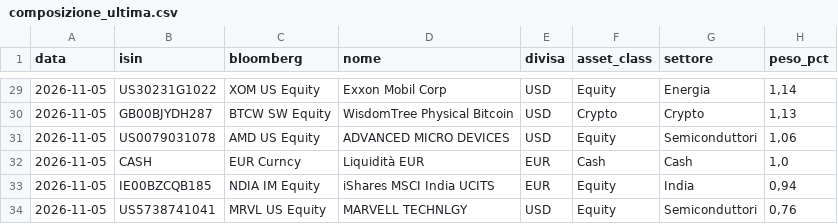
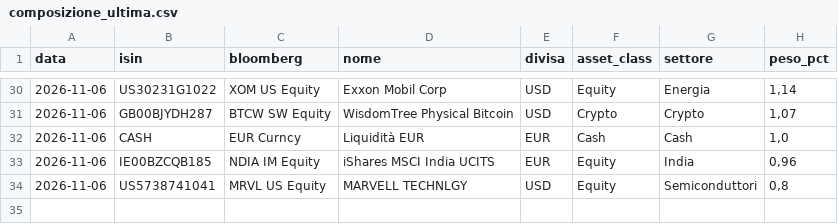
Before and after one commit to ArCavaliereNero74/tensigma-certificate, a CSV file: composizione_ultima.csv, drawn as a sheet; only a part is shown, gaps mark what is left out; the diff covers the shown part only.

```diff
--- a/composizione_ultima.csv
+++ b/composizione_ultima.csv
@@ -29,6 +30,5 @@ data;isin;bloomberg;nome;divisa;asset_class;settore;peso_pct
-2026-11-05;US30231G1022;XOM US Equity;Exxon Mobil Corp;USD;Equity;Energia;1,14
-2026-11-05;GB00BJYDH287;BTCW SW Equity;WisdomTree Physical Bitcoin;USD;Crypto;Crypto;1,13
-2026-11-05;US0079031078;AMD US Equity;ADVANCED MICRO DEVICES;USD;Equity;Semiconduttori;1,06
-2026-11-05;CASH;EUR Curncy;Liquidità EUR;EUR;Cash;Cash;1,0
-2026-11-05;IE00BZCQB185;NDIA IM Equity;iShares MSCI India UCITS;EUR;Equity;India;0,94
-2026-11-05;US5738741041;MRVL US Equity;MARVELL TECHNLGY;USD;Equity;Semiconduttori;0,76
+2026-11-06;US30231G1022;XOM US Equity;Exxon Mobil Corp;USD;Equity;Energia;1,14
+2026-11-06;GB00BJYDH287;BTCW SW Equity;WisdomTree Physical Bitcoin;USD;Crypto;Crypto;1,07
+2026-11-06;CASH;EUR Curncy;Liquidità EUR;EUR;Cash;Cash;1,0
+2026-11-06;IE00BZCQB185;NDIA IM Equity;iShares MSCI India UCITS;EUR;Equity;India;0,96
+2026-11-06;US5738741041;MRVL US Equity;MARVELL TECHNLGY;USD;Equity;Semiconduttori;0,8
```
Also changed, not shown: 4 added rows, 3 removed rows and 45 edited cells elsewhere in this file, storico_composizione.csv, 1 other file.
